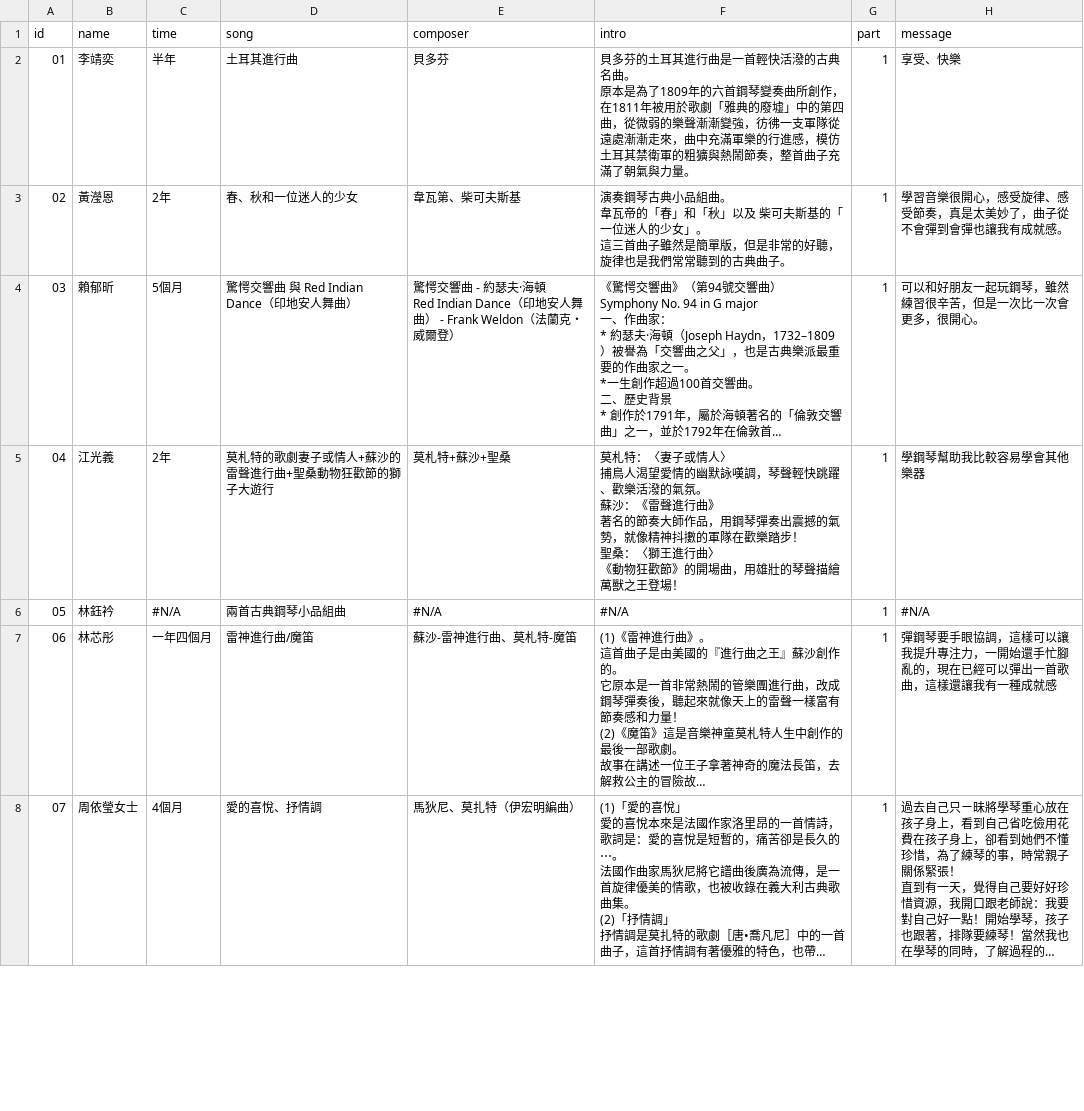
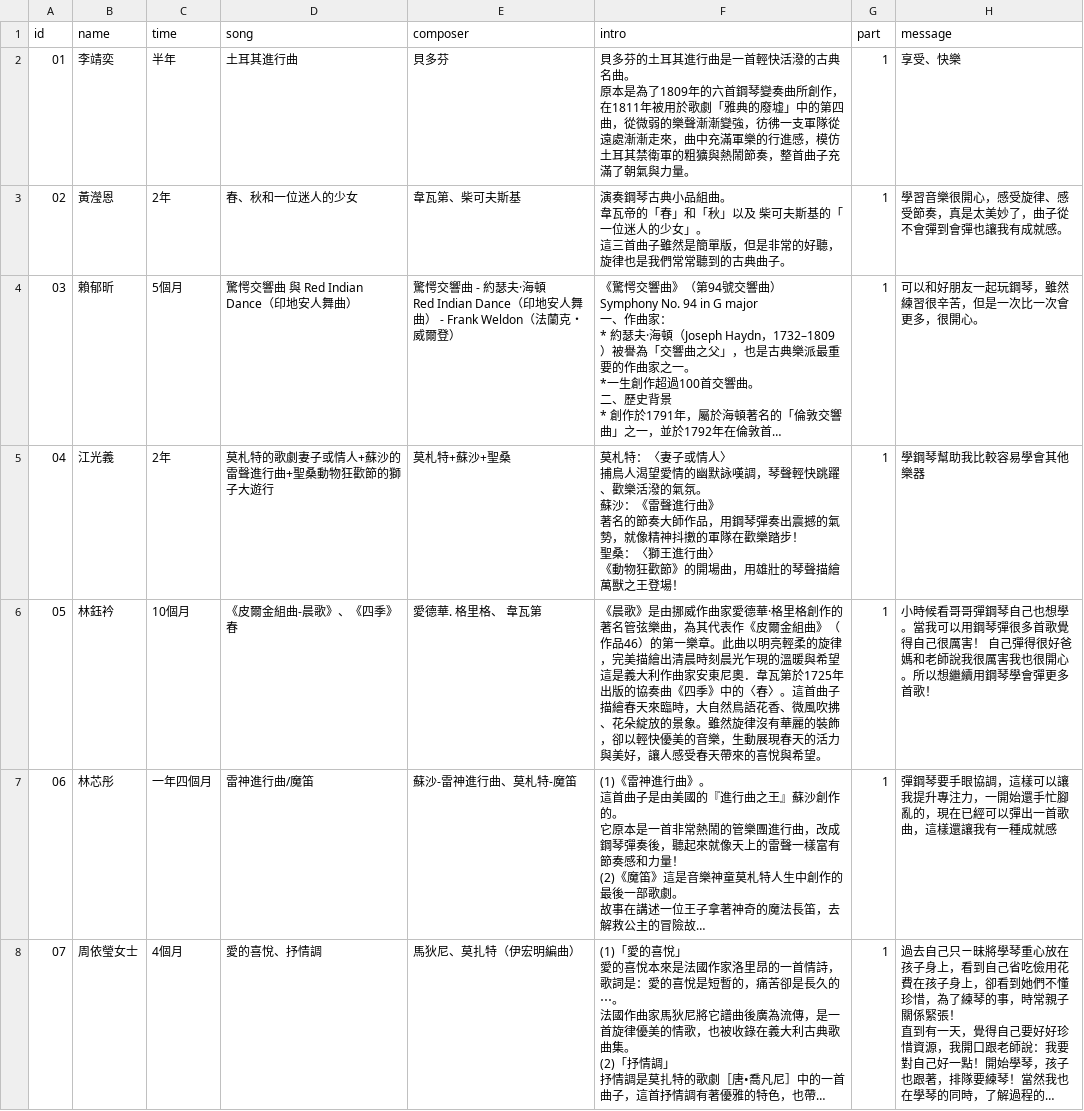
Before and after one commit to hsugisele/2026piano, a CSV file: morning.csv, drawn as a sheet; only a part is shown; long unchanged cells end in …; ↵ is a line break in a cell; the diff names each change by its address in the sheet, - before the commit and + after, or states it on an @@ line.

```diff
--- a/morning.csv
+++ b/morning.csv
-C6 (time): #N/A
+C6 (time): 10個月
-D6 (song): 兩首古典鋼琴小品組曲
+D6 (song): 《皮爾金組曲-晨歌》、《四季》春
-E6 (composer): #N/A
+E6 (composer): 愛德華. 格里格、 韋瓦第
-F6 (intro): #N/A
+F6 (intro): 《晨歌》是由挪威作曲家愛德華·格里格創作的著名管弦樂曲，為其代表作《皮爾金組曲》（作品46）的第一樂章。此曲以明亮輕柔的旋律，完美描繪出清晨時刻晨光乍現的溫暖與希望 ↵ 這是義大利作曲家安東尼奧．韋瓦第於1725年出版的協奏曲《四季》中的〈春〉。這首曲子描繪春天來臨時，大自然鳥語花香、微風吹拂、花朵綻放的景象。雖然旋律沒有華麗的裝飾，卻以輕快優美的音樂，生動展現春天的活力與美好，讓人感受春天帶來的喜悅與希望。
-H6 (message): #N/A
+H6 (message): 小時候看哥哥彈鋼琴自己也想學。當我可以用鋼琴彈很多首歌覺得自己很厲害！ 自己彈得很好爸媽和老師說我很厲害我也很開心。所以想繼續用鋼琴學會彈更多首歌！
```
Also changed, not shown: afternoon.csv.
